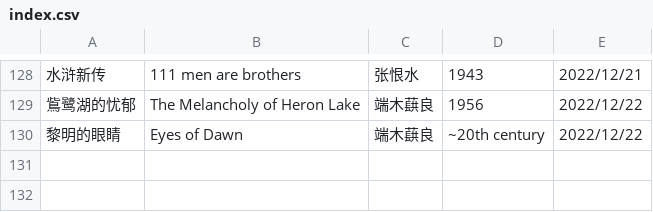
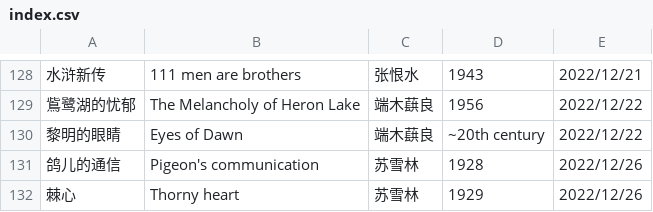
Before and after one commit to shjwudp/shu, a CSV file: index.csv, drawn as a sheet; only a part is shown, gaps mark what is left out; the diff names each change by its address in the sheet, - before the commit and + after, or states it on an @@ line.

Commit message:
feat: add 苏雪林《鸽儿的通信》、《棘心》

```diff
--- a/index.csv
+++ b/index.csv
+row 131: 鸽儿的通信 | Pigeon's communication | 苏雪林 | 1928 | 2022/12/26
+row 132: 棘心 | Thorny heart | 苏雪林 | 1929 | 2022/12/26
```
Also changed, not shown: 2 other files.
